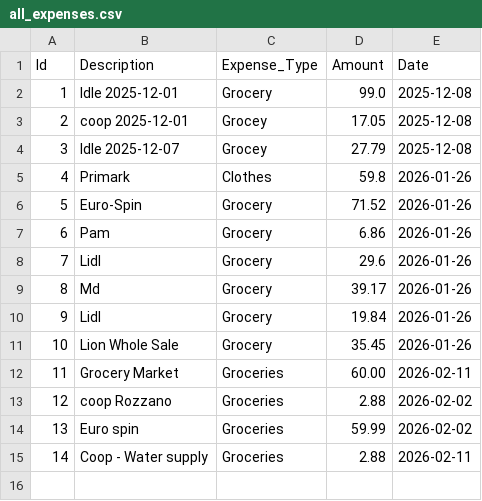
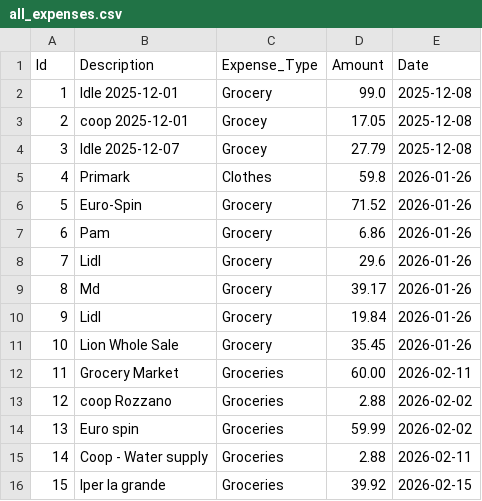
Before and after one commit to tharusha9009/Expense--Tracker---Upadeted-version-, a CSV file: all_expenses.csv, drawn as a sheet; the diff names each change by its address in the sheet, - before the commit and + after, or states it on an @@ line.

Commit message:
New Expense
New Expense on 15 Feb

```diff
--- a/all_expenses.csv
+++ b/all_expenses.csv
+row 16: 15 | Iper la grande | Groceries | 39.92 | 2026-02-15
```
Also changed, not shown: 1 other file.
